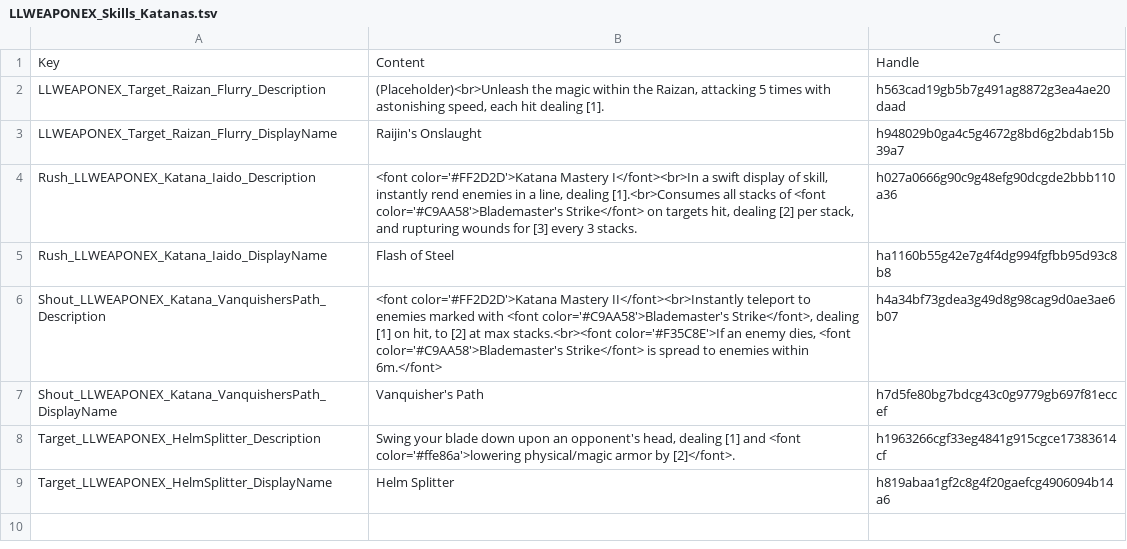
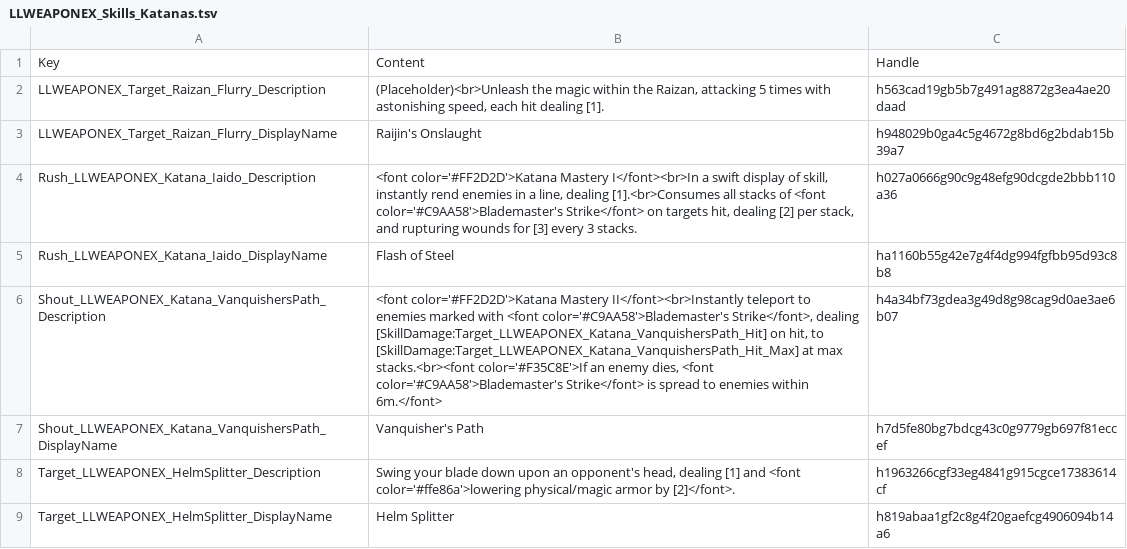
Before and after one commit to LaughingLeader-DOS2-Mods/WeaponExpansion, a TSV file: LocalKeys/LLWEAPONEX_Skills_Katanas.tsv, drawn as a sheet.

```diff
--- a/LocalKeys/LLWEAPONEX_Skills_Katanas.tsv
+++ b/LocalKeys/LLWEAPONEX_Skills_Katanas.tsv
@@ -5,3 +5,3 @@ Rush_LLWEAPONEX_Katana_Iaido_Description	<font color='#FF2D2D'>Katana Mastery I<
 Rush_LLWEAPONEX_Katana_Iaido_DisplayName	Flash of Steel	ha1160b55g42e7g4f4dg994fgfbb95d93c8b8
-Shout_LLWEAPONEX_Katana_VanquishersPath_Description	<font color='#FF2D2D'>Katana Mastery II</font><br>Instantly teleport to enemies marked with <font color='#C9AA58'>Blademaster's Strike</font>, dealing [1] on hit, to [2] at max stacks.<br><font color='#F35C8E'>If an enemy dies, <font color='#C9AA58'>Blademaster's Strike</font> is spread to enemies within 6m.</font>	h4a34bf73gdea3g49d8g98cag9d0ae3ae6b07
+Shout_LLWEAPONEX_Katana_VanquishersPath_Description	<font color='#FF2D2D'>Katana Mastery II</font><br>Instantly teleport to enemies marked with <font color='#C9AA58'>Blademaster's Strike</font>, dealing [SkillDamage:Target_LLWEAPONEX_Katana_VanquishersPath_Hit] on hit, to [SkillDamage:Target_LLWEAPONEX_Katana_VanquishersPath_Hit_Max] at max stacks.<br><font color='#F35C8E'>If an enemy dies, <font color='#C9AA58'>Blademaster's Strike</font> is spread to enemies within 6m.</font>	h4a34bf73gdea3g49d8g98cag9d0ae3ae6b07
 Shout_LLWEAPONEX_Katana_VanquishersPath_DisplayName	Vanquisher's Path	h7d5fe80bg7bdcg43c0g9779gb697f81eccef
```
Also changed, not shown: 14 other files.
